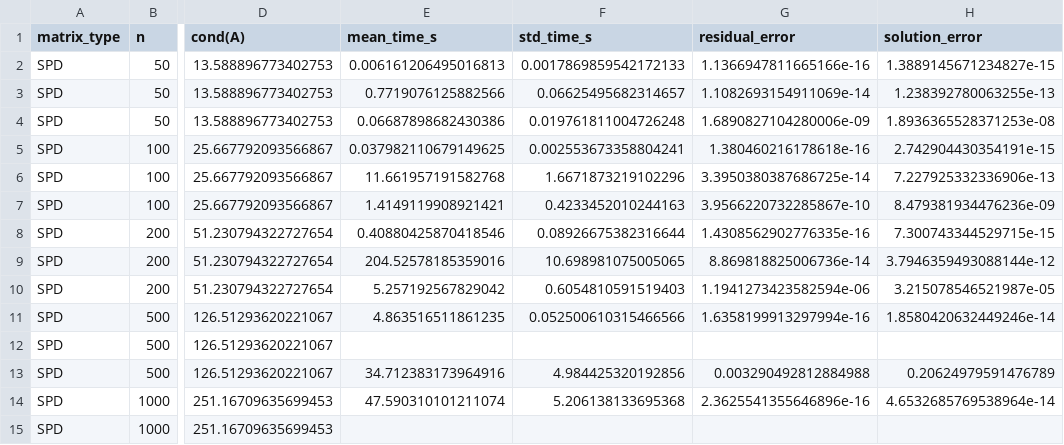
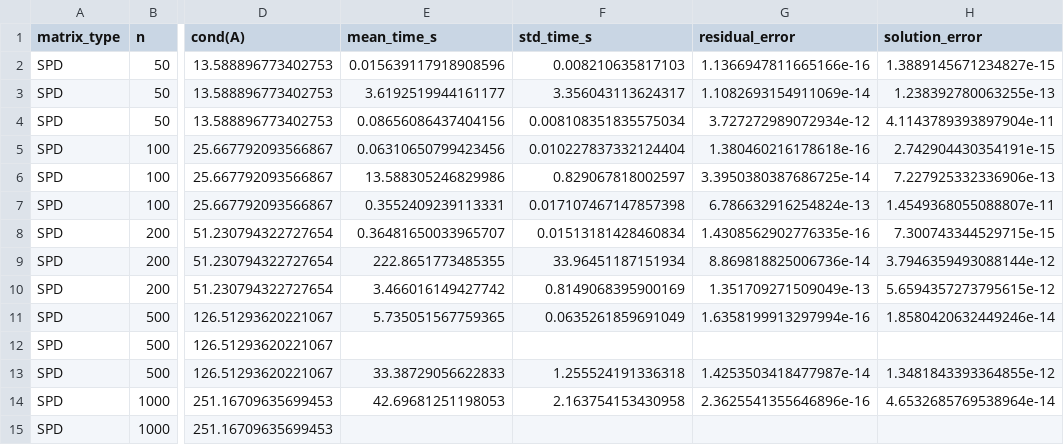
Before and after one commit to TanKhoiTV/matdecomp, a CSV file: part3/results.csv, drawn as a sheet; only a part is shown, gaps mark what is left out; the diff covers the shown part only; the diff names each change by its address in the sheet, - before the commit and + after, or states it on an @@ line.

```diff
--- a/part3/results.csv
+++ b/part3/results.csv
-E2 (mean_time_s): 0.006161206495016813
+E2 (mean_time_s): 0.015639117918908596
-F2 (std_time_s): 0.0017869859542172133
+F2 (std_time_s): 0.008210635817103
-E3 (mean_time_s): 0.7719076125882566
+E3 (mean_time_s): 3.6192519944161177
-F3 (std_time_s): 0.06625495682314657
+F3 (std_time_s): 3.356043113624317
-E4 (mean_time_s): 0.06687898682430386
+E4 (mean_time_s): 0.08656086437404156
-F4 (std_time_s): 0.019761811004726248
+F4 (std_time_s): 0.008108351835575034
-G4 (residual_error): 1.6890827104280006e-09
+G4 (residual_error): 3.727272989072934e-12
-H4 (solution_error): 1.8936365528371253e-08
+H4 (solution_error): 4.1143789393897904e-11
-E5 (mean_time_s): 0.037982110679149625
+E5 (mean_time_s): 0.06310650799423456
-F5 (std_time_s): 0.002553673358804241
+F5 (std_time_s): 0.010227837332124404
-E6 (mean_time_s): 11.661957191582768
+E6 (mean_time_s): 13.588305246829986
-F6 (std_time_s): 1.6671873219102296
+F6 (std_time_s): 0.829067818002597
-E7 (mean_time_s): 1.4149119908921421
+E7 (mean_time_s): 0.3552409239113331
-F7 (std_time_s): 0.4233452010244163
+F7 (std_time_s): 0.017107467147857398
-G7 (residual_error): 3.9566220732285867e-10
+G7 (residual_error): 6.786632916254824e-13
-H7 (solution_error): 8.479381934476236e-09
+H7 (solution_error): 1.4549368055088807e-11
-E8 (mean_time_s): 0.40880425870418546
+E8 (mean_time_s): 0.36481650033965707
-F8 (std_time_s): 0.08926675382316644
+F8 (std_time_s): 0.01513181428460834
-E9 (mean_time_s): 204.52578185359016
+E9 (mean_time_s): 222.8651773485355
-F9 (std_time_s): 10.698981075005065
+F9 (std_time_s): 33.96451187151934
-E10 (mean_time_s): 5.257192567829042
+E10 (mean_time_s): 3.466016149427742
-F10 (std_time_s): 0.6054810591519403
+F10 (std_time_s): 0.8149068395900169
-G10 (residual_error): 1.1941273423582594e-06
+G10 (residual_error): 1.351709271509049e-13
-H10 (solution_error): 3.215078546521987e-05
+H10 (solution_error): 5.6594357273795615e-12
-E11 (mean_time_s): 4.863516511861235
+E11 (mean_time_s): 5.735051567759365
-F11 (std_time_s): 0.052500610315466566
+F11 (std_time_s): 0.0635261859691049
-E13 (mean_time_s): 34.712383173964916
+E13 (mean_time_s): 33.38729056622833
-F13 (std_time_s): 4.984425320192856
+F13 (std_time_s): 1.255524191336318
-G13 (residual_error): 0.003290492812884988
+G13 (residual_error): 1.4253503418477987e-14
-H13 (solution_error): 0.20624979591476789
+H13 (solution_error): 1.3481843393364855e-12
-E14 (mean_time_s): 47.590310101211074
+E14 (mean_time_s): 42.69681251198053
-F14 (std_time_s): 5.206138133695368
+F14 (std_time_s): 2.163754153430958
```
Also changed, not shown: 28 edited cells elsewhere in this file, 3 other files.
